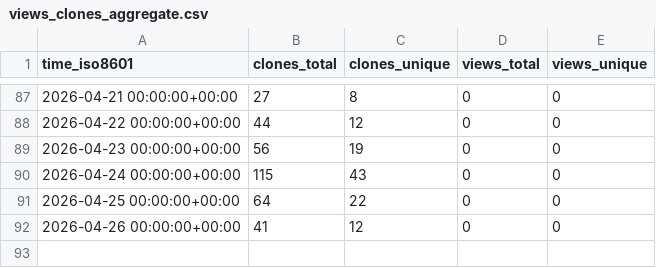
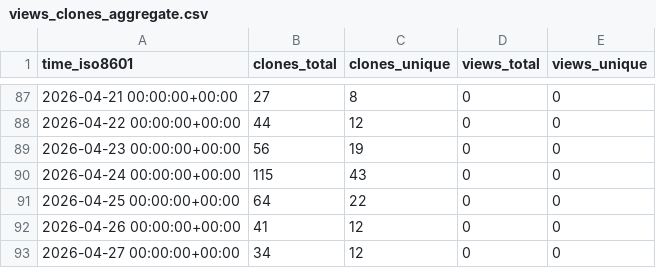
Before and after one commit to EarthSciML/Geodynamics.jl, a CSV file: EarthSciML/Geodynamics.jl/ghrs-data/views_clones_aggregate.csv, drawn as a sheet; only a part is shown, gaps mark what is left out.

```diff
--- a/EarthSciML/Geodynamics.jl/ghrs-data/views_clones_aggregate.csv
+++ b/EarthSciML/Geodynamics.jl/ghrs-data/views_clones_aggregate.csv
@@ -92 +92,2 @@ time_iso8601,clones_total,clones_unique,views_total,views_unique
 2026-04-26 00:00:00+00:00,41,12,0,0
+2026-04-27 00:00:00+00:00,34,12,0,0
```
Also changed, not shown: 1 other file.
